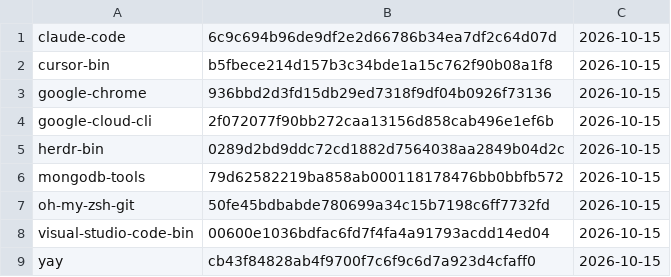
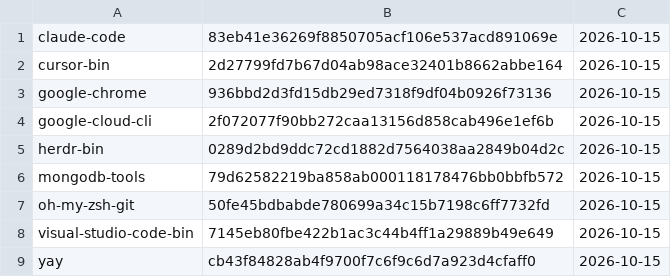
Before and after one commit to gablank/boxes, a TSV file: aur/manifest.tsv, drawn as a sheet.

```diff
--- a/aur/manifest.tsv
+++ b/aur/manifest.tsv
@@ -1,3 +1,3 @@
-claude-code	6c9c694b96de9df2e2d66786b34ea7df2c64d07d	2026-10-15
-cursor-bin	b5fbece214d157b3c34bde1a15c762f90b08a1f8	2026-10-15
+claude-code	83eb41e36269f8850705acf106e537acd891069e	2026-10-15
+cursor-bin	2d27799fd7b67d04ab98ace32401b8662abbe164	2026-10-15
 google-chrome	936bbd2d3fd15db29ed7318f9df04b0926f73136	2026-10-15
@@ -7,3 +7,3 @@ mongodb-tools	79d62582219ba858ab000118178476bb0bbfb572	2026-10-15
 oh-my-zsh-git	50fe45bdbabde780699a34c15b7198c6ff7732fd	2026-10-15
-visual-studio-code-bin	00600e1036bdfac6fd7f4fa4a91793acdd14ed04	2026-10-15
+visual-studio-code-bin	7145eb80fbe422b1ac3c44b4ff1a29889b49e649	2026-10-15
 yay	cb43f84828ab4f9700f7c6f9c6d7a923d4cfaff0	2026-10-15
```
Also changed, not shown: 3 other files.
